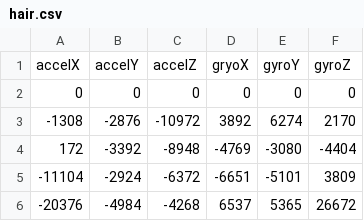
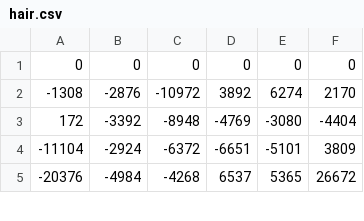
Before and after one commit to CG4002-B04/Dashboard, a CSV file: root/backend/db/csv/hair.csv, drawn as a sheet; only a part is shown.

Commit message:
Simulate streaming data from one sensor

```diff
--- a/root/backend/db/csv/hair.csv
+++ b/root/backend/db/csv/hair.csv
@@ -1,2 +1 @@
-accelX,accelY,accelZ,gryoX,gyroY,gyroZ
 0,0,0,0,0,0
```
Also changed, not shown: 9 other files.
